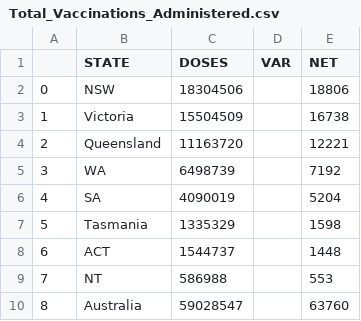
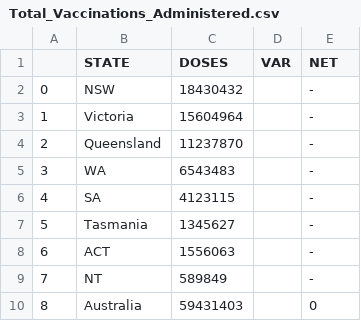
Before and after one commit to Manoz192638/COVID-Data, a CSV file: Covidlive.com.au/Total_Vaccinations_Administered.csv, drawn as a sheet.

```diff
--- a/Covidlive.com.au/Total_Vaccinations_Administered.csv
+++ b/Covidlive.com.au/Total_Vaccinations_Administered.csv
@@ -1,10 +1,10 @@
 ,STATE,DOSES,VAR,NET
-0,NSW,18304506,,18806
-1,Victoria,15504509,,16738
-2,Queensland,11163720,,12221
-3,WA,6498739,,7192
-4,SA,4090019,,5204
-5,Tasmania,1335329,,1598
-6,ACT,1544737,,1448
-7,NT,586988,,553
-8,Australia,59028547,,63760
+0,NSW,18430432,,-
+1,Victoria,15604964,,-
+2,Queensland,11237870,,-
+3,WA,6543483,,-
+4,SA,4123115,,-
+5,Tasmania,1345627,,-
+6,ACT,1556063,,-
+7,NT,589849,,-
+8,Australia,59431403,,0
```
Also changed, not shown: Covidlive.com.au/New_Cases.csv, Covidlive.com.au/Total_Boosters_Administered.csv, 10 other files.
